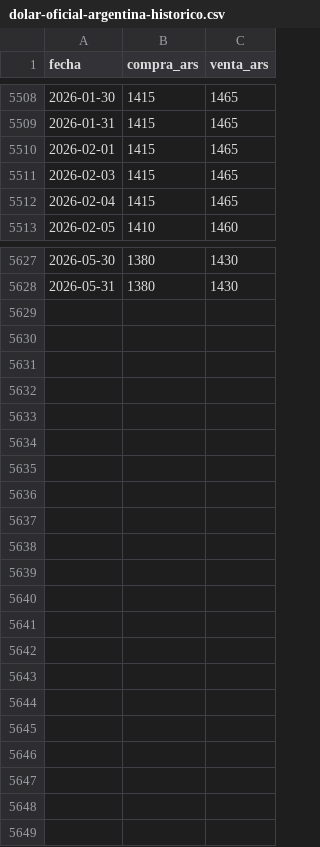
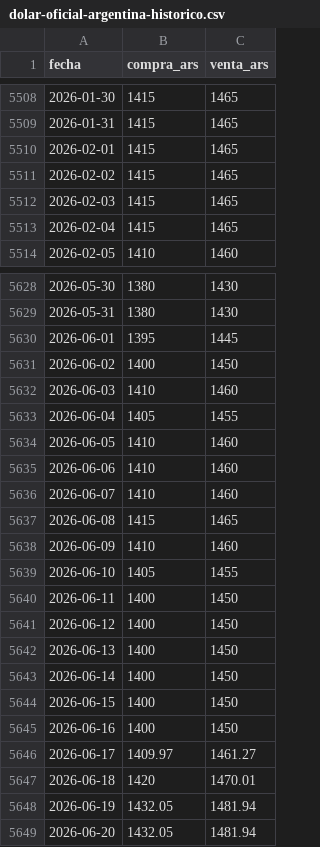
Before and after one commit to grblasquiz/hacecuentas, a CSV file: public/datasets/dolar-oficial-argentina-historico.csv, drawn as a sheet; only a part is shown, gaps mark what is left out; the diff covers the shown part only.

```diff
--- a/public/datasets/dolar-oficial-argentina-historico.csv
+++ b/public/datasets/dolar-oficial-argentina-historico.csv
@@ -5510,2 +5510,3 @@ fecha,compra_ars,venta_ars
 2026-02-01,1415,1465
+2026-02-02,1415,1465
 2026-02-03,1415,1465
@@ -5628 +5629,21 @@ fecha,compra_ars,venta_ars
 2026-05-31,1380,1430
+2026-06-01,1395,1445
+2026-06-02,1400,1450
+2026-06-03,1410,1460
+2026-06-04,1405,1455
+2026-06-05,1410,1460
+2026-06-06,1410,1460
+2026-06-07,1410,1460
+2026-06-08,1415,1465
+2026-06-09,1410,1460
+2026-06-10,1405,1455
+2026-06-11,1400,1450
+2026-06-12,1400,1450
+2026-06-13,1400,1450
+2026-06-14,1400,1450
+2026-06-15,1400,1450
+2026-06-16,1400,1450
+2026-06-17,1409.97,1461.27
+2026-06-18,1420,1470.01
+2026-06-19,1432.05,1481.94
+2026-06-20,1432.05,1481.94
```
Also changed, not shown: 2 edited cells elsewhere in this file, public/datasets/dolar-blue-argentina-historico.csv, public/datasets/inflacion-argentina-historica-mensual.csv, 15 other files.
